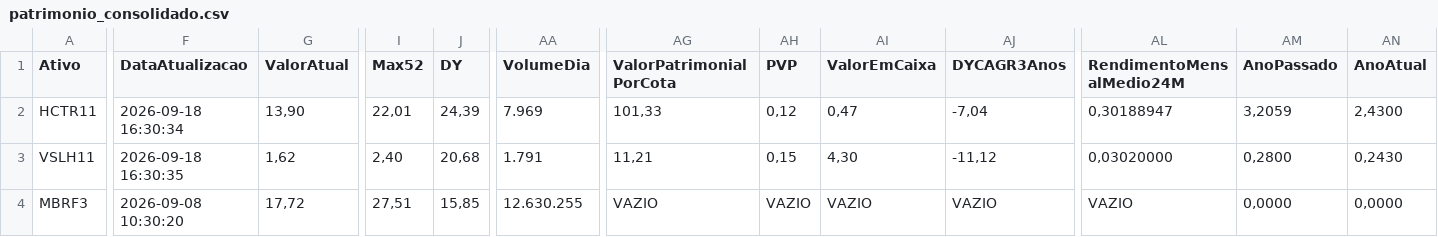
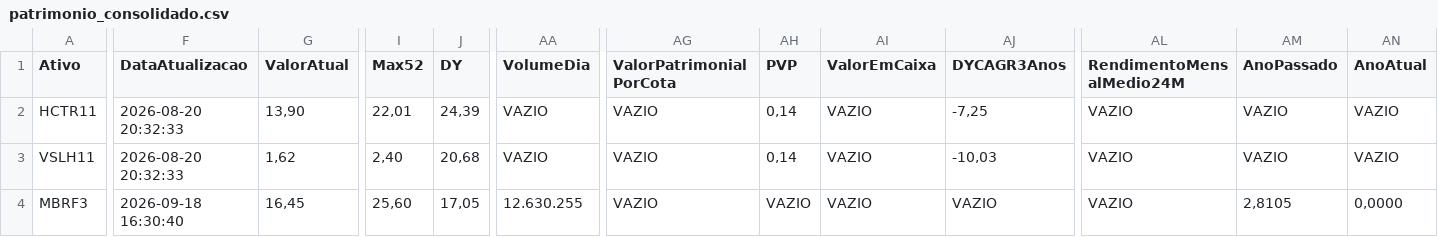
Before and after one commit to mec4tronico/FinancasOnline, a CSV file: patrimonio_consolidado.csv, drawn as a sheet; only a part is shown, gaps mark what is left out; the diff covers the shown part only; the diff names each change by its address in the sheet, - before the commit and + after, or states it on an @@ line.

Commit message:
Atualiza dados_mercados.csv

```diff
--- a/patrimonio_consolidado.csv
+++ b/patrimonio_consolidado.csv
-F2 (DataAtualizacao): 2026-09-18 16:30:34
+F2 (DataAtualizacao): 2026-08-20 20:32:33
-AA2 (VolumeDia): 7.969
+AA2 (VolumeDia): VAZIO
-AG2 (ValorPatrimonialPorCota): 101,33
+AG2 (ValorPatrimonialPorCota): VAZIO
-AH2 (PVP): 0,12
+AH2 (PVP): 0,14
-AI2 (ValorEmCaixa): 0,47
+AI2 (ValorEmCaixa): VAZIO
-AJ2 (DYCAGR3Anos): -7,04
+AJ2 (DYCAGR3Anos): -7,25
-AL2 (RendimentoMensalMedio24M): 0,30188947
+AL2 (RendimentoMensalMedio24M): VAZIO
-AM2 (AnoPassado): 3,2059
+AM2 (AnoPassado): VAZIO
-AN2 (AnoAtual): 2,4300
+AN2 (AnoAtual): VAZIO
-F3 (DataAtualizacao): 2026-09-18 16:30:35
+F3 (DataAtualizacao): 2026-08-20 20:32:33
-AA3 (VolumeDia): 1.791
+AA3 (VolumeDia): VAZIO
-AG3 (ValorPatrimonialPorCota): 11,21
+AG3 (ValorPatrimonialPorCota): VAZIO
-AH3 (PVP): 0,15
+AH3 (PVP): 0,14
-AI3 (ValorEmCaixa): 4,30
+AI3 (ValorEmCaixa): VAZIO
-AJ3 (DYCAGR3Anos): -11,12
+AJ3 (DYCAGR3Anos): -10,03
-AL3 (RendimentoMensalMedio24M): 0,03020000
+AL3 (RendimentoMensalMedio24M): VAZIO
-AM3 (AnoPassado): 0,2800
+AM3 (AnoPassado): VAZIO
-AN3 (AnoAtual): 0,2430
+AN3 (AnoAtual): VAZIO
-F4 (DataAtualizacao): 2026-09-08 10:30:20
+F4 (DataAtualizacao): 2026-09-18 16:30:40
-G4 (ValorAtual): 17,72
+G4 (ValorAtual): 16,45
-I4 (Max52): 27,51
+I4 (Max52): 25,60
-J4 (DY): 15,85
+J4 (DY): 17,05
-AM4 (AnoPassado): 0,0000
+AM4 (AnoPassado): 2,8105
```
Also changed, not shown: 176 edited cells elsewhere in this file.
